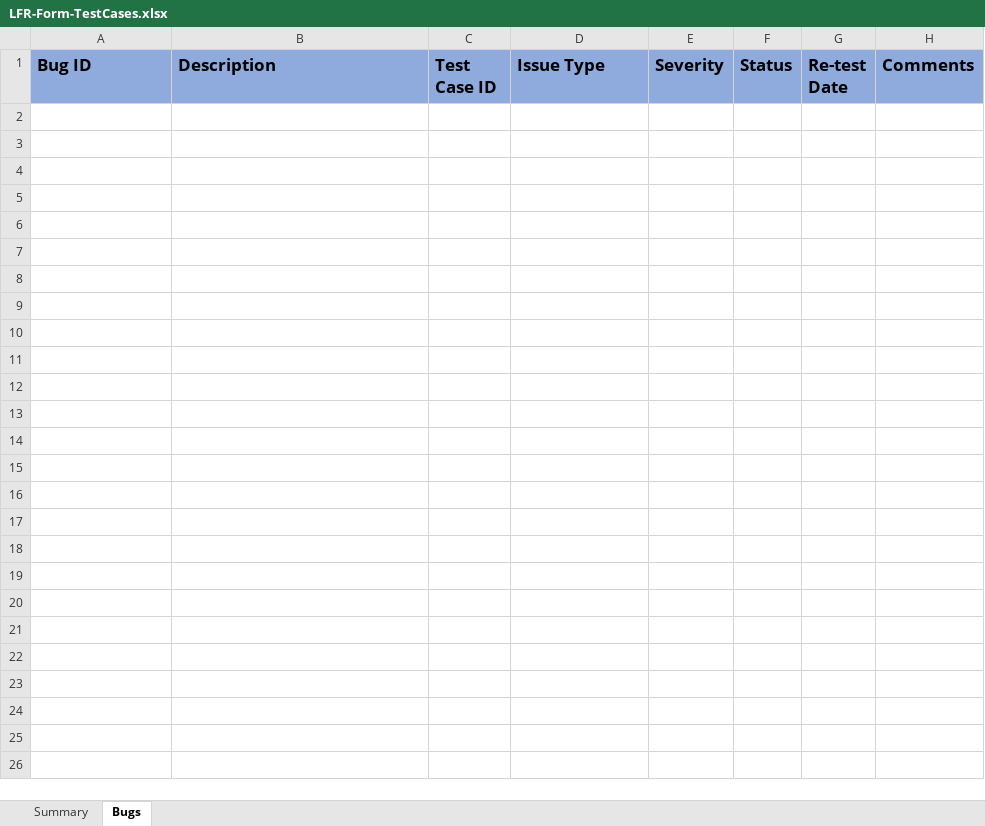
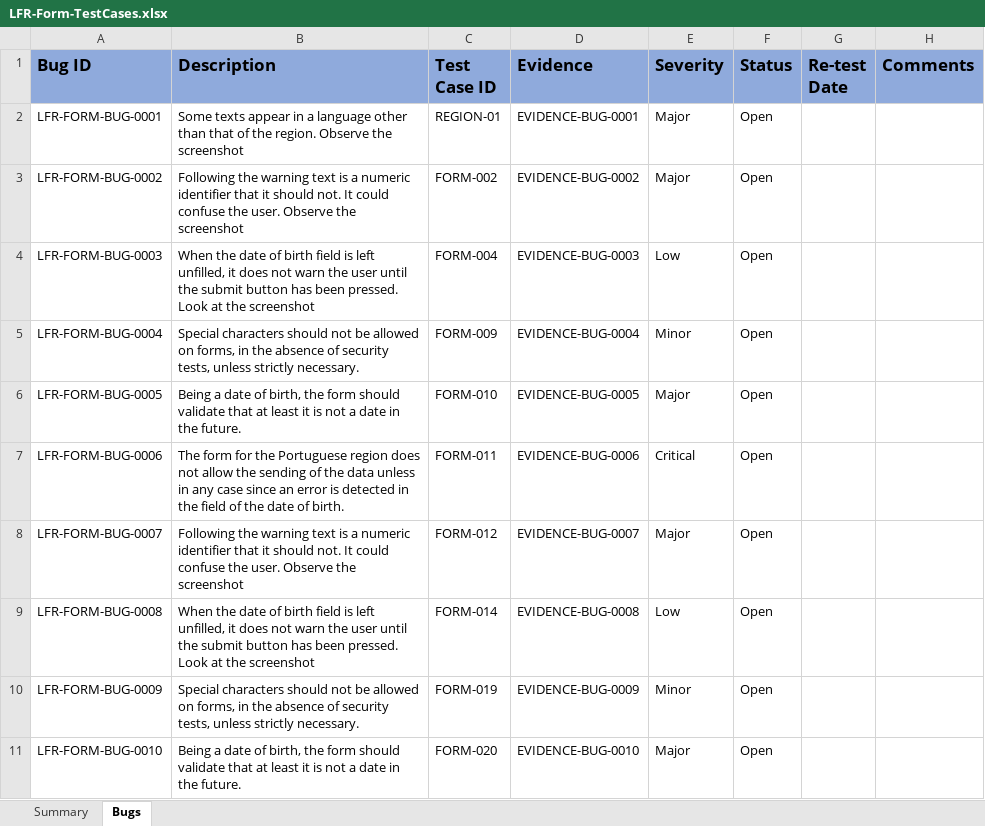
Before and after one commit to pasblooo/interview-liferay-form, an Excel workbook: Docs/LFR-Form-TestCases.xlsx, sheet Bugs, drawn as a sheet; values as stored, in another font and other column widths than the file's, no borders; the diff names each change by its address in the sheet, - before the commit and + after, or states it on an @@ line.

Commit message:
Test report and bug report added

```diff
--- a/Docs/LFR-Form-TestCases.xlsx (sheet Bugs)
+++ b/Docs/LFR-Form-TestCases.xlsx (sheet Bugs)
-D1: Issue Type
+D1: Evidence
+row 2: LFR-FORM-BUG-0001 | Some texts appear in a language other than that of the region. Observe the screenshot | REGION-01 | EVIDENCE-BUG-0001 | Major | Open
+row 3: LFR-FORM-BUG-0002 | Following the warning text is a numeric identifier that it should not. It could confuse the user. Observe the screenshot | FORM-002 | EVIDENCE-BUG-0002 | Major | Open
+row 4: LFR-FORM-BUG-0003 | When the date of birth field is left unfilled, it does not warn the user until the submit button has been pressed. Look at the screenshot | FORM-004 | EVIDENCE-BUG-0003 | Low | Open
+row 5: LFR-FORM-BUG-0004 | Special characters should not be allowed on forms, in the absence of security tests, unless strictly necessary. | FORM-009 | EVIDENCE-BUG-0004 | Minor | Open
+row 6: LFR-FORM-BUG-0005 | Being a date of birth, the form should validate that at least it is not a date in the future. | FORM-010 | EVIDENCE-BUG-0005 | Major | Open
+row 7: LFR-FORM-BUG-0006 | The form for the Portuguese region does not allow the sending of the data unless in any case since an error is detected in the field of the date of birth. | FORM-011 | EVIDENCE-BUG-0006 | Critical | Open
+row 8: LFR-FORM-BUG-0007 | Following the warning text is a numeric identifier that it should not. It could confuse the user. Observe the screenshot | FORM-012 | EVIDENCE-BUG-0007 | Major | Open
+row 9: LFR-FORM-BUG-0008 | When the date of birth field is left unfilled, it does not warn the user until the submit button has been pressed. Look at the screenshot | FORM-014 | EVIDENCE-BUG-0008 | Low | Open
+row 10: LFR-FORM-BUG-0009 | Special characters should not be allowed on forms, in the absence of security tests, unless strictly necessary. | FORM-019 | EVIDENCE-BUG-0009 | Minor | Open
+row 11: LFR-FORM-BUG-0010 | Being a date of birth, the form should validate that at least it is not a date in the future. | FORM-020 | EVIDENCE-BUG-0010 | Major | Open
```
Also changed, not shown: sheet Summary, 16 other files.
